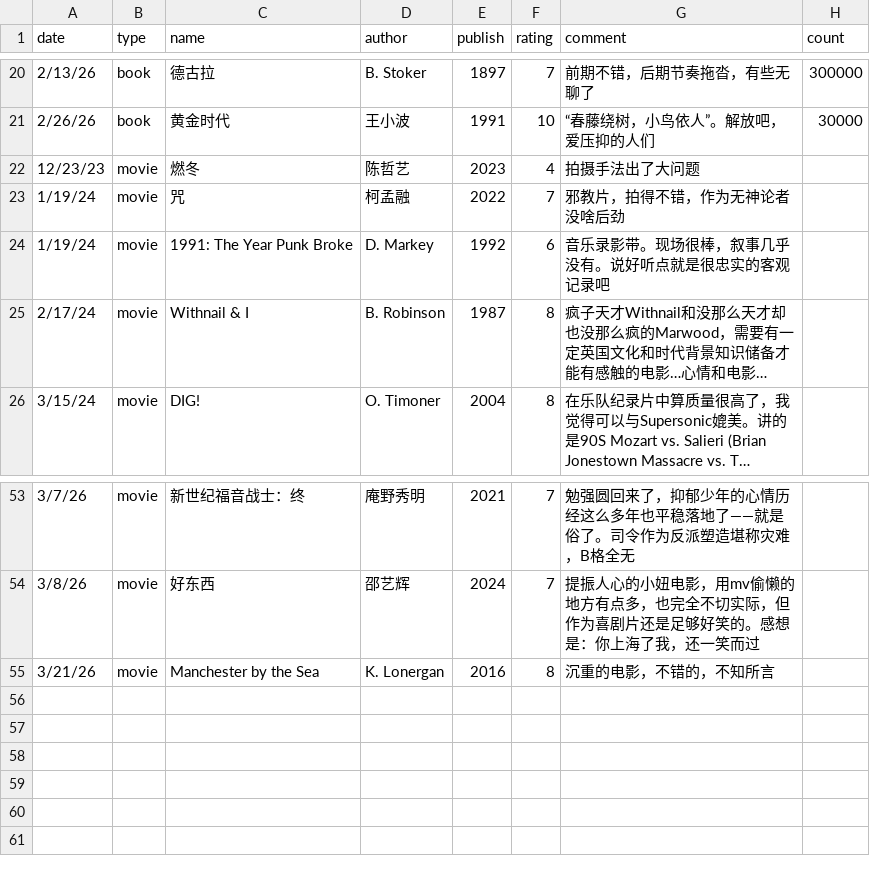
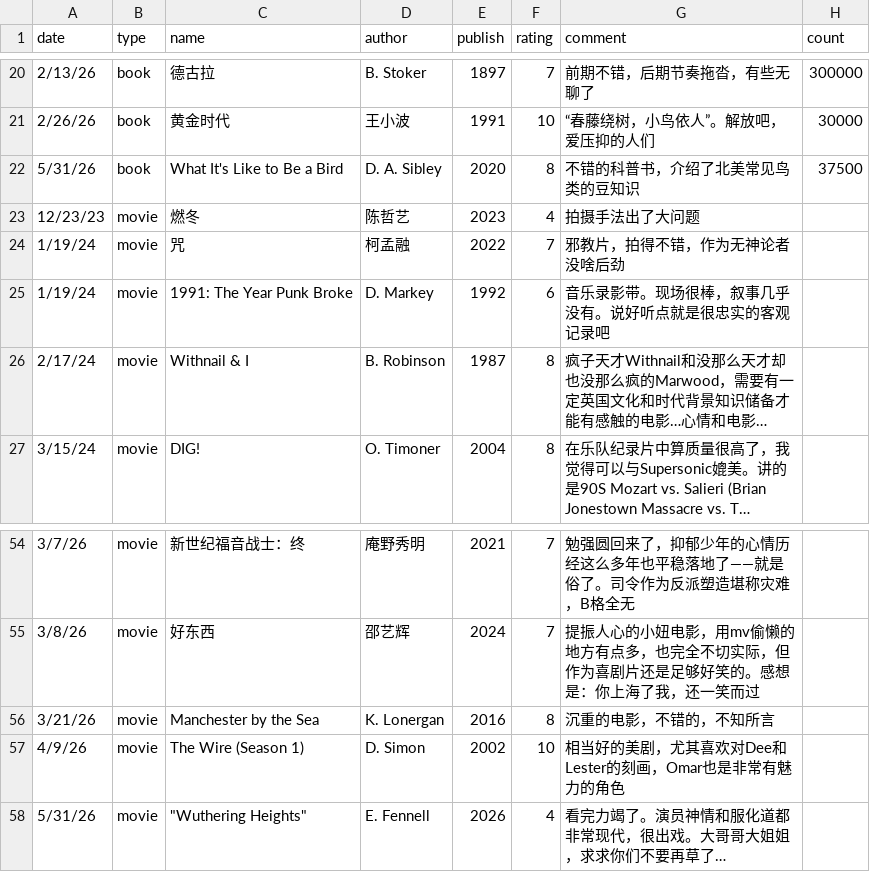
Before and after one commit to yyraven/quarto-blog, a CSV file: personal/nd_personal_library/lib_df.csv, drawn as a sheet; only a part is shown, gaps mark what is left out; long unchanged cells end in ….

```diff
--- a/personal/nd_personal_library/lib_df.csv
+++ b/personal/nd_personal_library/lib_df.csv
@@ -21,2 +21,3 @@
 2/26/26,book,黄金时代,王小波,1991,10,“春藤绕树，小鸟依人”。解放吧，爱压抑的人们,30000
+5/31/26,book,What It's Like to Be a Bird,D. A. Sibley,2020,8,不错的科普书，介绍了北美常见鸟类的豆知识,37500
 12/23/23,movie,燃冬,陈哲艺,2023,4,拍摄手法出了大问题,
@@ -55 +56,3 @@
 3/21/26,movie,Manchester by the Sea,K. Lonergan,2016,8,沉重的电影，不错的，不知所言,
+4/9/26,movie,The Wire (Season 1),D. Simon,2002,10,相当好的美剧，尤其喜欢对Dee和Lester的刻画，Omar也是非常有魅力的角色,
+5/31/26,movie,"""Wuthering Heights""",E. Fennell,2026,4,看完力竭了。演员神情和服化道都非常现代，很出戏。大哥哥大姐姐，求求你们不要再草了…,
```
Also changed, not shown: personal/nd_personal_library/gig_df.csv, 45 other files.
